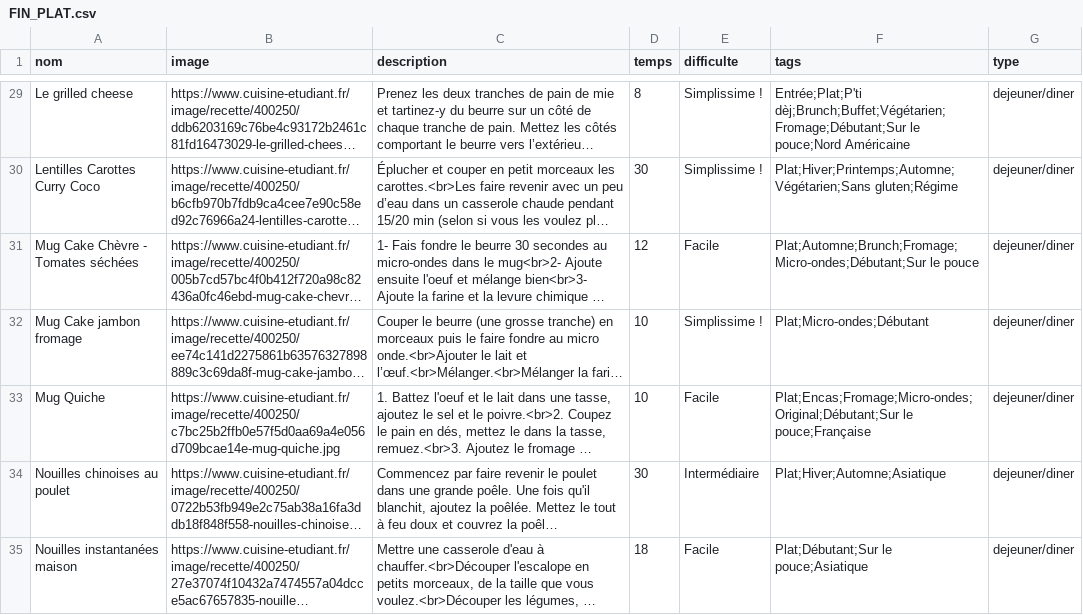
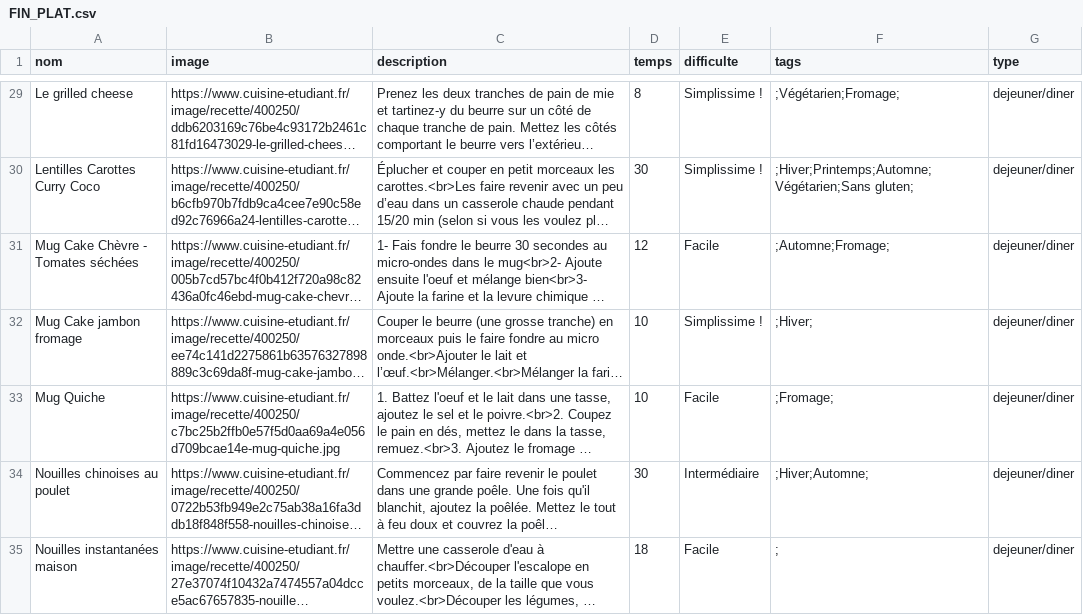
Before and after one commit to LA-CRUZ/Healtheat, a CSV file: Projet/src/Data/FIN_PLAT.csv, drawn as a sheet; only a part is shown, gaps mark what is left out; long unchanged cells end in …; the diff covers the shown part only; the diff names each change by its address in the sheet, - before the commit and + after, or states it on an @@ line.

```diff
--- a/Projet/src/Data/FIN_PLAT.csv
+++ b/Projet/src/Data/FIN_PLAT.csv
-F29 (tags): Entrée;Plat;P'ti dèj;Brunch;Buffet;Végétarien;Fromage;Débutant;Sur le pouce;Nord Américaine
+F29 (tags): ;Végétarien;Fromage;
-F30 (tags): Plat;Hiver;Printemps;Automne;Végétarien;Sans gluten;Régime
+F30 (tags): ;Hiver;Printemps;Automne;Végétarien;Sans gluten;
-F31 (tags): Plat;Automne;Brunch;Fromage;Micro-ondes;Débutant;Sur le pouce
+F31 (tags): ;Automne;Fromage;
-F32 (tags): Plat;Micro-ondes;Débutant
+F32 (tags): ;Hiver;
-F33 (tags): Plat;Encas;Fromage;Micro-ondes;Original;Débutant;Sur le pouce;Française
+F33 (tags): ;Fromage;
-F34 (tags): Plat;Hiver;Automne;Asiatique
+F34 (tags): ;Hiver;Automne;
-F35 (tags): Plat;Débutant;Sur le pouce;Asiatique
+F35 (tags): ;
```
Also changed, not shown: 104 edited cells elsewhere in this file.
